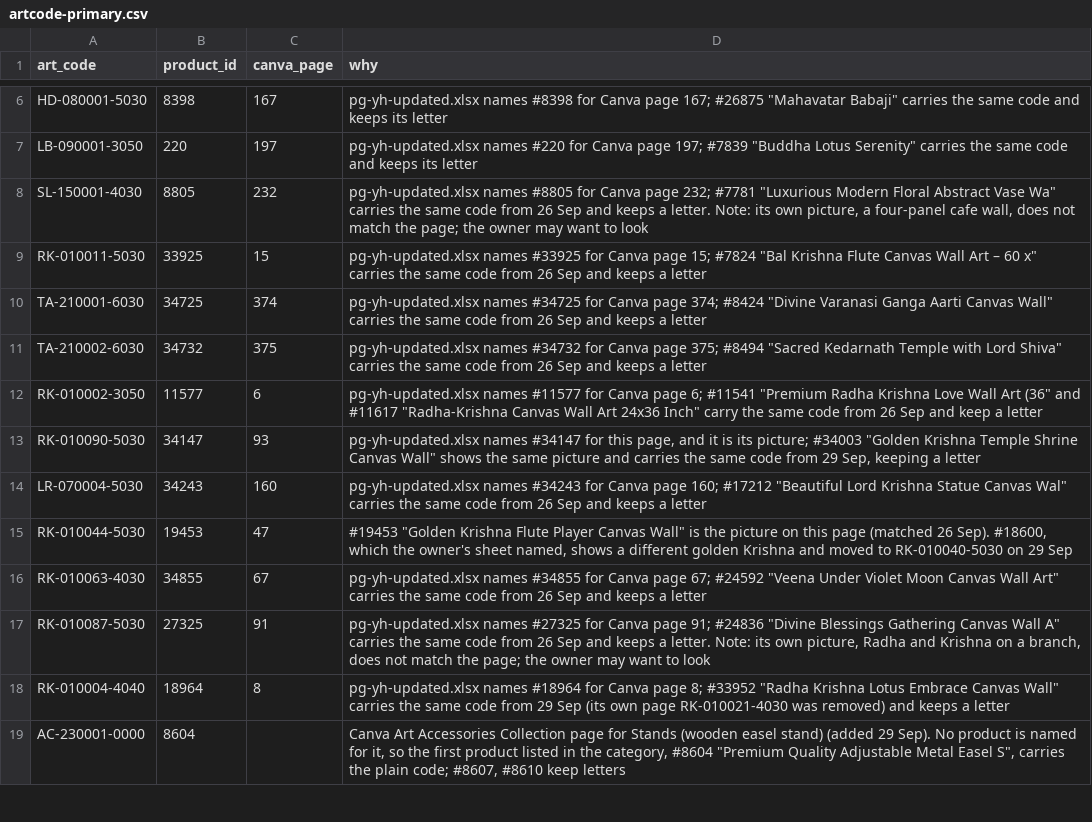
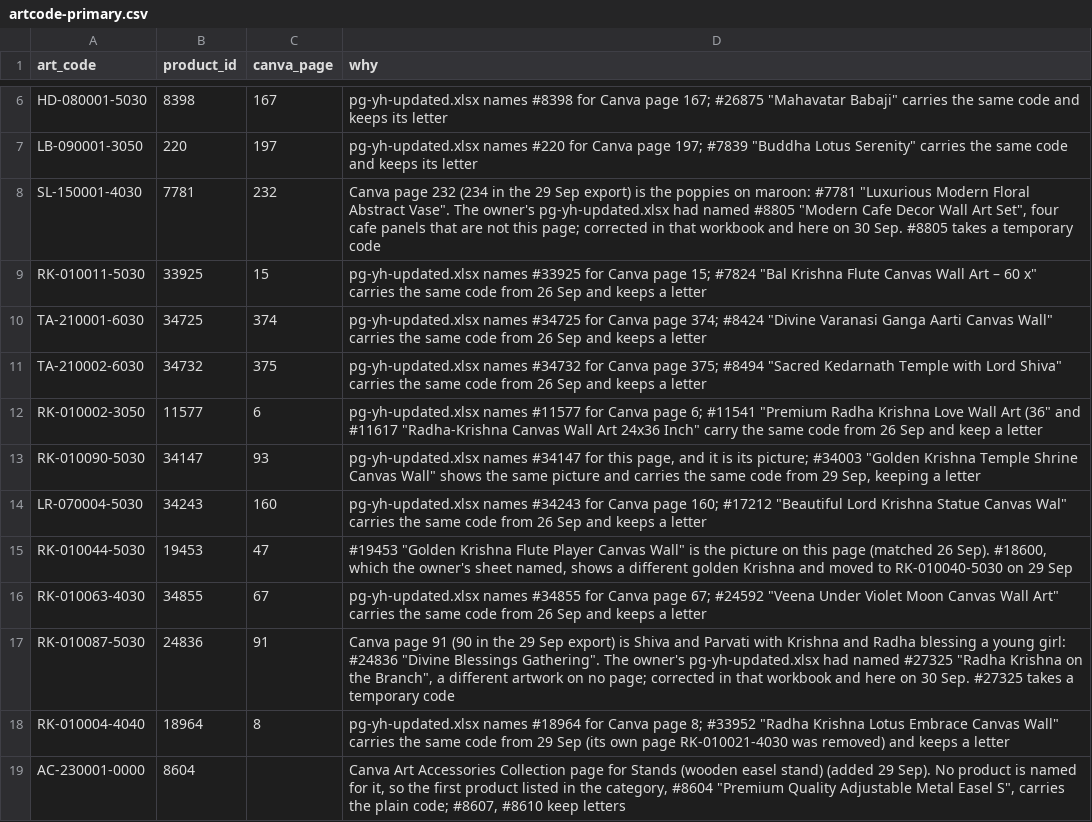
Before and after one commit to theartframer136-glitch/postero-child, a CSV file: tools/artcode-primary.csv, drawn as a sheet; only a part is shown, gaps mark what is left out.

```diff
--- a/tools/artcode-primary.csv
+++ b/tools/artcode-primary.csv
@@ -7,3 +7,3 @@
 "LB-090001-3050","220","197","pg-yh-updated.xlsx names #220 for Canva page 197; #7839 ""Buddha Lotus Serenity"" carries the same code and keeps its letter"
-"SL-150001-4030","8805","232","pg-yh-updated.xlsx names #8805 for Canva page 232; #7781 ""Luxurious Modern Floral Abstract Vase Wa"" carries the same code from 26 Sep and keeps a letter. Note: its own picture, a four-panel cafe wall, does not match the page; the owner may want to look"
+"SL-150001-4030","7781","232","Canva page 232 (234 in the 29 Sep export) is the poppies on maroon: #7781 ""Luxurious Modern Floral Abstract Vase"". The owner's pg-yh-updated.xlsx had named #8805 ""Modern Cafe Decor Wall Art Set"", four cafe panels that are not this page; corrected in that workbook and here on 30 Sep. #8805 takes a temporary code"
 "RK-010011-5030","33925","15","pg-yh-updated.xlsx names #33925 for Canva page 15; #7824 ""Bal Krishna Flute Canvas Wall Art – 60 x"" carries the same code from 26 Sep and keeps a letter"
@@ -16,3 +16,3 @@
 "RK-010063-4030","34855","67","pg-yh-updated.xlsx names #34855 for Canva page 67; #24592 ""Veena Under Violet Moon Canvas Wall Art"" carries the same code from 26 Sep and keeps a letter"
-"RK-010087-5030","27325","91","pg-yh-updated.xlsx names #27325 for Canva page 91; #24836 ""Divine Blessings Gathering Canvas Wall A"" carries the same code from 26 Sep and keeps a letter. Note: its own picture, Radha and Krishna on a branch, does not match the page; the owner may want to look"
+"RK-010087-5030","24836","91","Canva page 91 (90 in the 29 Sep export) is Shiva and Parvati with Krishna and Radha blessing a young girl: #24836 ""Divine Blessings Gathering"". The owner's pg-yh-updated.xlsx had named #27325 ""Radha Krishna on the Branch"", a different artwork on no page; corrected in that workbook and here on 30 Sep. #27325 takes a temporary code"
 "RK-010004-4040","18964","8","pg-yh-updated.xlsx names #18964 for Canva page 8; #33952 ""Radha Krishna Lotus Embrace Canvas Wall"" carries the same code from 29 Sep (its own page RK-010021-4030 was removed) and keeps a letter"
```
Also changed, not shown: tools/artcode-corrections.csv.
